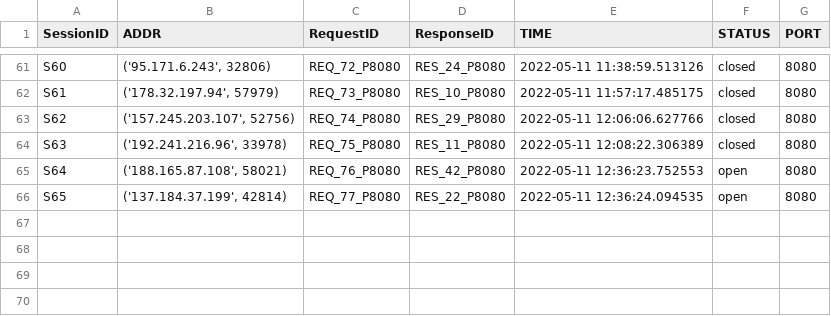
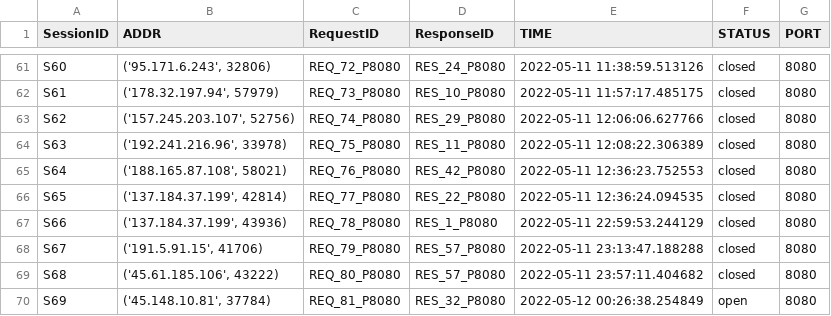
Before and after one commit to 9carlo6/CandyPot, a CSV file: sessions/port_8080_sessions.csv, drawn as a sheet; only a part is shown, gaps mark what is left out.

```diff
--- a/sessions/port_8080_sessions.csv
+++ b/sessions/port_8080_sessions.csv
@@ -64,3 +64,7 @@ S62,"('157.245.203.107', 52756)",REQ_74_P8080,RES_29_P8080,2022-05-11 12:06:06.6
 S63,"('192.241.216.96', 33978)",REQ_75_P8080,RES_11_P8080,2022-05-11 12:08:22.306389,closed,8080
-S64,"('188.165.87.108', 58021)",REQ_76_P8080,RES_42_P8080,2022-05-11 12:36:23.752553,open,8080
-S65,"('137.184.37.199', 42814)",REQ_77_P8080,RES_22_P8080,2022-05-11 12:36:24.094535,open,8080
+S64,"('188.165.87.108', 58021)",REQ_76_P8080,RES_42_P8080,2022-05-11 12:36:23.752553,closed,8080
+S65,"('137.184.37.199', 42814)",REQ_77_P8080,RES_22_P8080,2022-05-11 12:36:24.094535,closed,8080
+S66,"('137.184.37.199', 43936)",REQ_78_P8080,RES_1_P8080,2022-05-11 22:59:53.244129,closed,8080
+S67,"('191.5.91.15', 41706)",REQ_79_P8080,RES_57_P8080,2022-05-11 23:13:47.188288,closed,8080
+S68,"('45.61.185.106', 43222)",REQ_80_P8080,RES_57_P8080,2022-05-11 23:57:11.404682,closed,8080
+S69,"('45.148.10.81', 37784)",REQ_81_P8080,RES_32_P8080,2022-05-12 00:26:38.254849,open,8080
```
Also changed, not shown: requests/port_7547_requests.csv, requests/port_8080_requests.csv, 29 other files.
